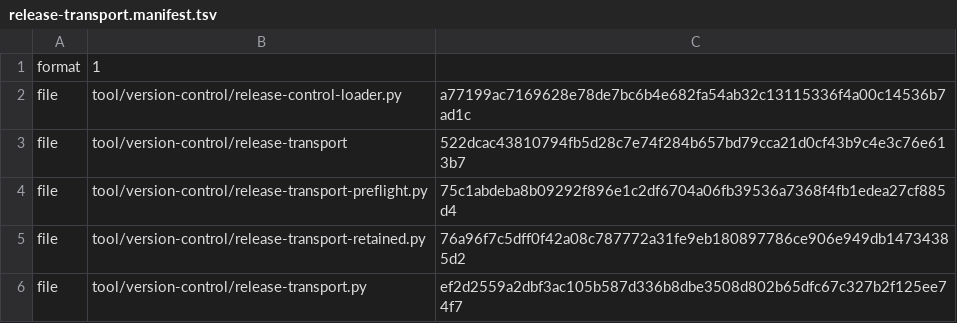
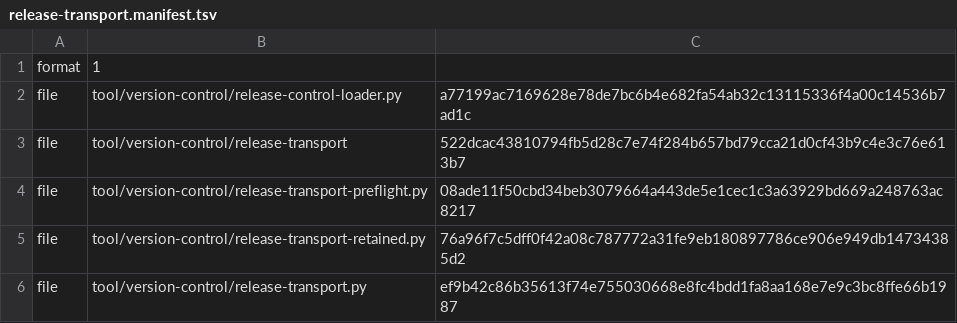
Before and after one commit to shk95/configs, a TSV file: tool/version-control/release-transport.manifest.tsv, drawn as a sheet.

```diff
--- a/tool/version-control/release-transport.manifest.tsv
+++ b/tool/version-control/release-transport.manifest.tsv
@@ -3,4 +3,4 @@ file	tool/version-control/release-control-loader.py	a77199ac7169628e78de7bc6b4e6
 file	tool/version-control/release-transport	522dcac43810794fb5d28c7e74f284b657bd79cca21d0cf43b9c4e3c76e613b7
-file	tool/version-control/release-transport-preflight.py	75c1abdeba8b09292f896e1c2df6704a06fb39536a7368f4fb1edea27cf885d4
+file	tool/version-control/release-transport-preflight.py	08ade11f50cbd34beb3079664a443de5e1cec1c3a63929bd669a248763ac8217
 file	tool/version-control/release-transport-retained.py	76a96f7c5dff0f42a08c787772a31fe9eb180897786ce906e949db14734385d2
-file	tool/version-control/release-transport.py	ef2d2559a2dbf3ac105b587d336b8dbe3508d802b65dfc67c327b2f125ee74f7
+file	tool/version-control/release-transport.py	ef9b42c86b35613f74e755030668e8fc4bdd1fa8aa168e7e9c3bc8ffe66b1987
```
Also changed, not shown: 4 other files.
